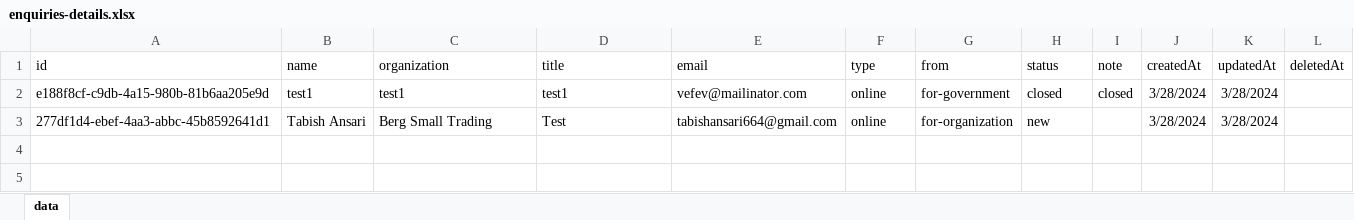
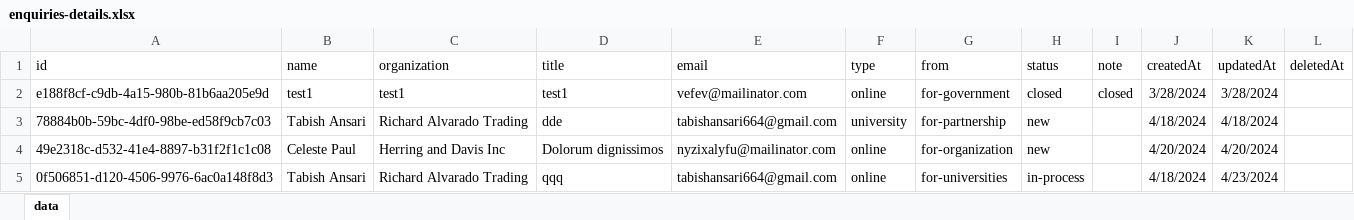
Before and after one commit to faizerShaikh/LMS, an Excel workbook: backend/src/public/enquiries/enquiries-details.xlsx, sheet data, drawn as a sheet; values as stored, in another font and other column widths than the file's, no borders; removed rows and columns are numbered as before the commit, all else as after; the diff names each change by its address in the sheet, - before the commit and + after, or states it on an @@ line.

```diff
--- a/backend/src/public/enquiries/enquiries-details.xlsx (sheet data)
+++ b/backend/src/public/enquiries/enquiries-details.xlsx (sheet data)
-row 3: 277df1d4-ebef-4aa3-abbc-45b8592641d1 | Tabish Ansari | Berg Small Trading | Test | tabishansari664@gmail.com | online | for-organization | new |  | 3/28/2024 | 3/28/2024
+row 3: 78884b0b-59bc-4df0-98be-ed58f9cb7c03 | Tabish Ansari | Richard Alvarado Trading | dde | tabishansari664@gmail.com | university | for-partnership | new |  | 4/18/2024 | 4/18/2024
+row 4: 49e2318c-d532-41e4-8897-b31f2f1c1c08 | Celeste Paul | Herring and Davis Inc | Dolorum dignissimos | nyzixalyfu@mailinator.com | online | for-organization | new |  | 4/20/2024 | 4/20/2024
+row 5: 0f506851-d120-4506-9976-6ac0a148f8d3 | Tabish Ansari | Richard Alvarado Trading | qqq | tabishansari664@gmail.com | online | for-universities | in-process |  | 4/18/2024 | 4/23/2024
```
Also changed, not shown: 22 other files.
